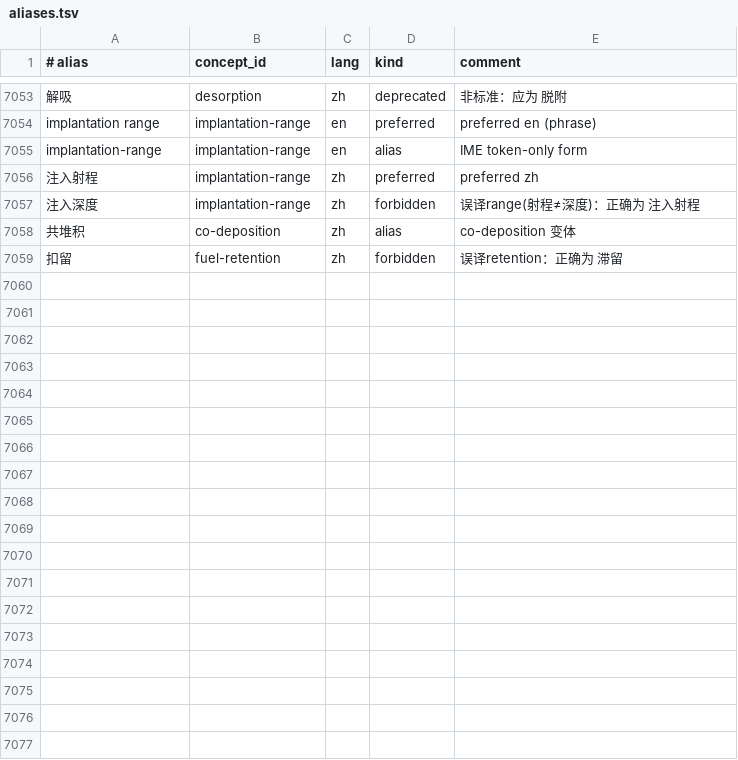
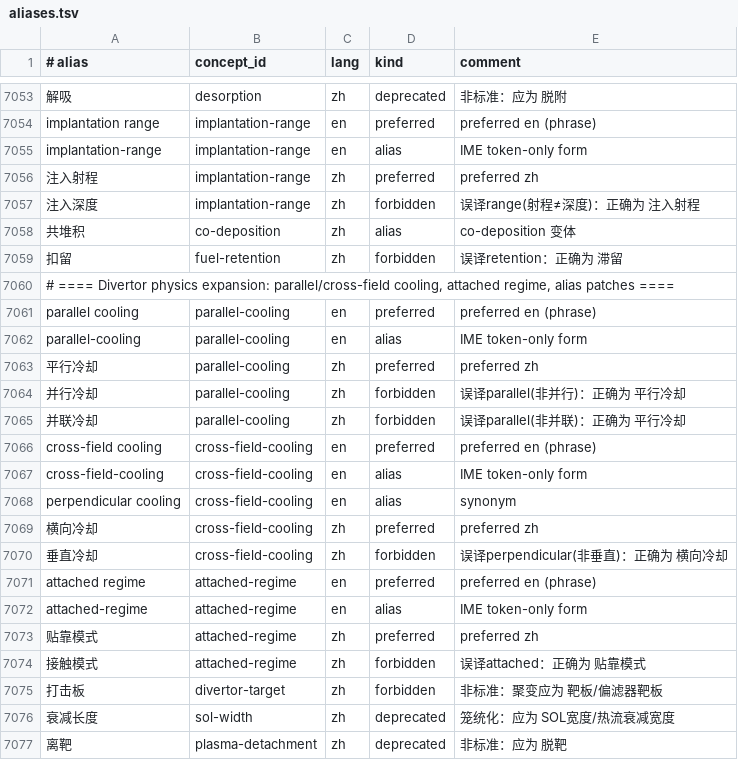
Before and after one commit to zxkjack123/fusion-terms, a TSV file: terms/registry/aliases.tsv, drawn as a sheet; only a part is shown, gaps mark what is left out; the diff names each change by its address in the sheet, - before the commit and + after, or states it on an @@ line.

Commit message:
[Plan: pwi-divertor-fuelling-terminology-expansion] Task 2.1: divertor physics concepts
- Added 3 concepts: parallel-cooling, cross-field-cooling, attached-regime
- Added forbidden aliases: 并行冷却, 并联冷却, 垂直冷却, 接触模式, 打击板
- Added deprecated aliases: 衰减长度, 离靶
- Added 3 evidence rows
- All acceptance criteria passed

```diff
--- a/terms/registry/aliases.tsv
+++ b/terms/registry/aliases.tsv
+row 7060: # ==== Divertor physics expansion: parallel/cross-field cooling, attached regime, alias patches ====
+row 7061: parallel cooling | parallel-cooling | en | preferred | preferred en (phrase)
+row 7062: parallel-cooling | parallel-cooling | en | alias | IME token-only form
+row 7063: 平行冷却 | parallel-cooling | zh | preferred | preferred zh
+row 7064: 并行冷却 | parallel-cooling | zh | forbidden | 误译parallel(非并行)：正确为 平行冷却
+row 7065: 并联冷却 | parallel-cooling | zh | forbidden | 误译parallel(非并联)：正确为 平行冷却
+row 7066: cross-field cooling | cross-field-cooling | en | preferred | preferred en (phrase)
+row 7067: cross-field-cooling | cross-field-cooling | en | alias | IME token-only form
+row 7068: perpendicular cooling | cross-field-cooling | en | alias | synonym
+row 7069: 横向冷却 | cross-field-cooling | zh | preferred | preferred zh
+row 7070: 垂直冷却 | cross-field-cooling | zh | forbidden | 误译perpendicular(非垂直)：正确为 横向冷却
+row 7071: attached regime | attached-regime | en | preferred | preferred en (phrase)
+row 7072: attached-regime | attached-regime | en | alias | IME token-only form
+row 7073: 贴靠模式 | attached-regime | zh | preferred | preferred zh
+row 7074: 接触模式 | attached-regime | zh | forbidden | 误译attached：正确为 贴靠模式
+row 7075: 打击板 | divertor-target | zh | forbidden | 非标准：聚变应为 靶板/偏滤器靶板
+row 7076: 衰减长度 | sol-width | zh | deprecated | 笼统化：应为 SOL宽度/热流衰减宽度
+row 7077: 离靶 | plasma-detachment | zh | deprecated | 非标准：应为 脱靶
```
Also changed, not shown: terms/registry/concepts.tsv, terms/registry/evidence.tsv, 1 other file.
